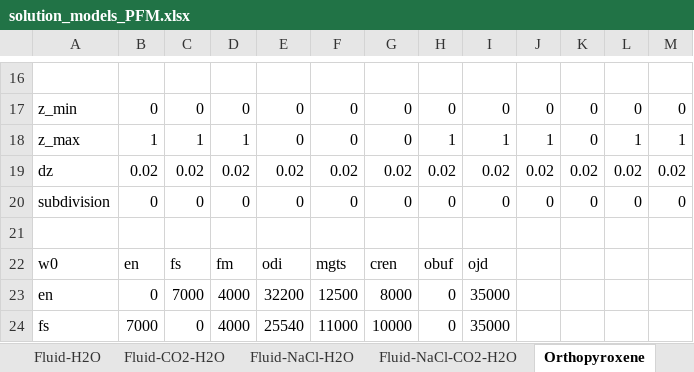
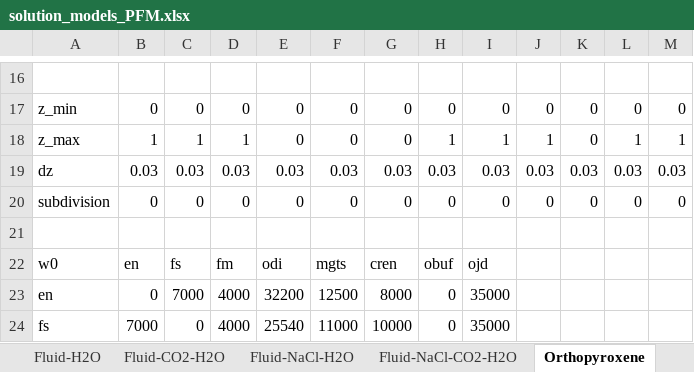
Before and after one commit to xinzhong0708/PhaseField, an Excel workbook: Thermo/Solutions/solution_models_PFM.xlsx, sheet Orthopyroxene, drawn as a sheet; only a part is shown, gaps mark what is left out; values as stored, in another font and other column widths than the file's, no borders; removed rows and columns are numbered as before the commit, all else as after; the diff names each change by its address in the sheet, - before the commit and + after, or states it on an @@ line.

```diff
--- a/Thermo/Solutions/solution_models_PFM.xlsx (sheet Orthopyroxene)
+++ b/Thermo/Solutions/solution_models_PFM.xlsx (sheet Orthopyroxene)
-row 19: dz | 0.02 | 0.02 | 0.02 | 0.02 | 0.02 | 0.02 | 0.02 | 0.02 | 0.02 | 0.02 | 0.02 | 0.02
+row 19: dz | 0.03 | 0.03 | 0.03 | 0.03 | 0.03 | 0.03 | 0.03 | 0.03 | 0.03 | 0.03 | 0.03 | 0.03
```
Also changed, not shown: sheet Clinopyroxene, sheet Garnet, sheet Feldspar, 31 other files.
